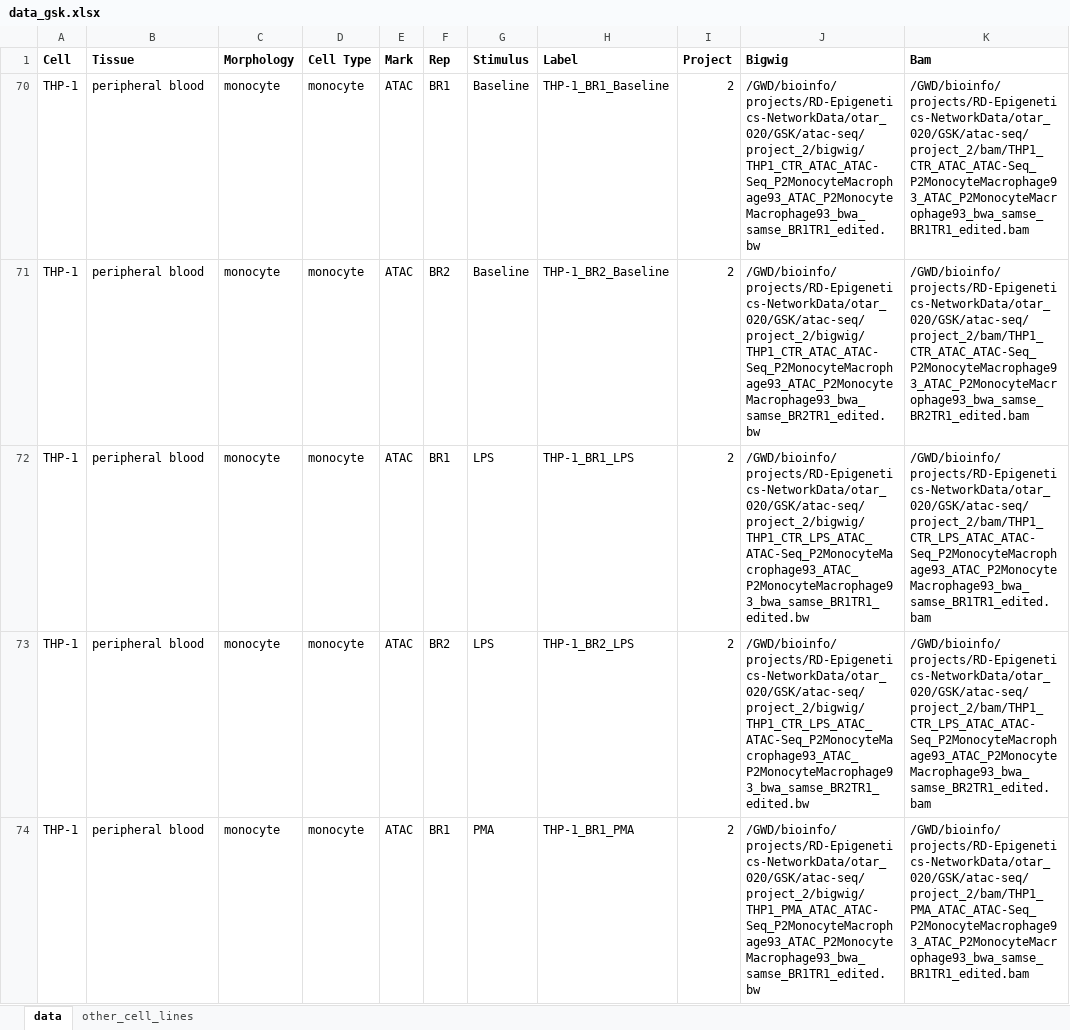
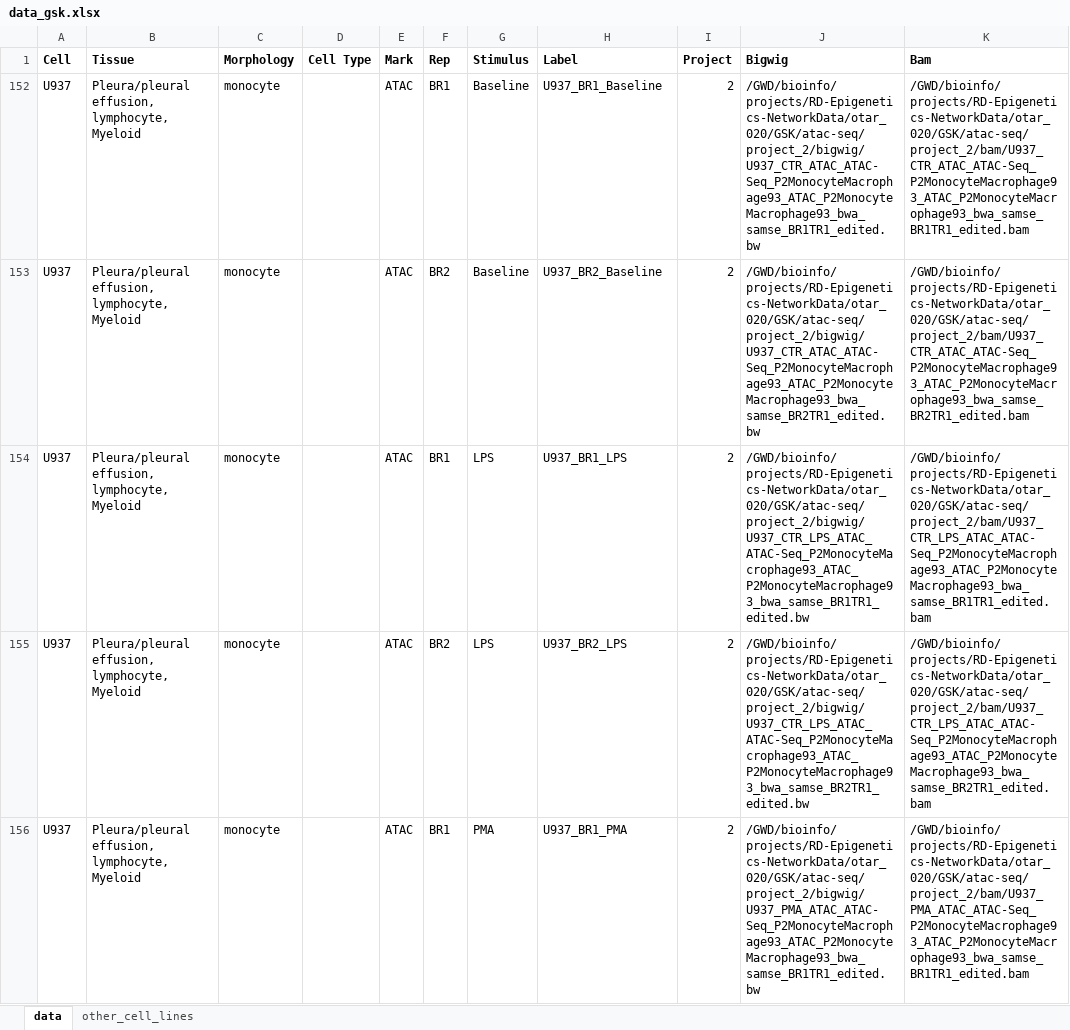
Before and after one commit to aidanmacnamara/epiChoose, an Excel workbook: inst/extdata/data_gsk.xlsx, sheet data, drawn as a sheet; only a part is shown; values as stored, in another font and other column widths than the file's, no borders; addresses are those after the commit; the diff covers the shown part only; the diff names each change by its address in the sheet, - before the commit and + after, or states it on an @@ line.

Commit message:
update

```diff
--- a/inst/extdata/data_gsk.xlsx (sheet data)
+++ b/inst/extdata/data_gsk.xlsx (sheet data)
-A152:A156 (Cell): THP-1
+A152:A156 (Cell): U937
-B152:B156 (Tissue): peripheral blood
+B152:B156 (Tissue): Pleura/pleural effusion, lymphocyte, Myeloid
-D152:D156 (Cell Type): monocyte
+D152:D156 (Cell Type): (empty)
-H152 (Label): THP-1_BR1_Baseline
+H152 (Label): U937_BR1_Baseline
-J152 (Bigwig): /GWD/bioinfo/projects/RD-Epigenetics-NetworkData/otar_020/GSK/atac-seq/project_2/bigwig/THP1_CTR_ATAC_ATAC-Seq_P2MonocyteMacrophage93_ATAC_P2MonocyteMacrophage93_bwa_samse_BR1TR1_edited.bw
+J152 (Bigwig): /GWD/bioinfo/projects/RD-Epigenetics-NetworkData/otar_020/GSK/atac-seq/project_2/bigwig/U937_CTR_ATAC_ATAC-Seq_P2MonocyteMacrophage93_ATAC_P2MonocyteMacrophage93_bwa_samse_BR1TR1_edited.bw
-K152 (Bam): /GWD/bioinfo/projects/RD-Epigenetics-NetworkData/otar_020/GSK/atac-seq/project_2/bam/THP1_CTR_ATAC_ATAC-Seq_P2MonocyteMacrophage93_ATAC_P2MonocyteMacrophage93_bwa_samse_BR1TR1_edited.bam
+K152 (Bam): /GWD/bioinfo/projects/RD-Epigenetics-NetworkData/otar_020/GSK/atac-seq/project_2/bam/U937_CTR_ATAC_ATAC-Seq_P2MonocyteMacrophage93_ATAC_P2MonocyteMacrophage93_bwa_samse_BR1TR1_edited.bam
-H153 (Label): THP-1_BR2_Baseline
+H153 (Label): U937_BR2_Baseline
-J153 (Bigwig): /GWD/bioinfo/projects/RD-Epigenetics-NetworkData/otar_020/GSK/atac-seq/project_2/bigwig/THP1_CTR_ATAC_ATAC-Seq_P2MonocyteMacrophage93_ATAC_P2MonocyteMacrophage93_bwa_samse_BR2TR1_edited.bw
+J153 (Bigwig): /GWD/bioinfo/projects/RD-Epigenetics-NetworkData/otar_020/GSK/atac-seq/project_2/bigwig/U937_CTR_ATAC_ATAC-Seq_P2MonocyteMacrophage93_ATAC_P2MonocyteMacrophage93_bwa_samse_BR2TR1_edited.bw
-K153 (Bam): /GWD/bioinfo/projects/RD-Epigenetics-NetworkData/otar_020/GSK/atac-seq/project_2/bam/THP1_CTR_ATAC_ATAC-Seq_P2MonocyteMacrophage93_ATAC_P2MonocyteMacrophage93_bwa_samse_BR2TR1_edited.bam
+K153 (Bam): /GWD/bioinfo/projects/RD-Epigenetics-NetworkData/otar_020/GSK/atac-seq/project_2/bam/U937_CTR_ATAC_ATAC-Seq_P2MonocyteMacrophage93_ATAC_P2MonocyteMacrophage93_bwa_samse_BR2TR1_edited.bam
-H154 (Label): THP-1_BR1_LPS
+H154 (Label): U937_BR1_LPS
-J154 (Bigwig): /GWD/bioinfo/projects/RD-Epigenetics-NetworkData/otar_020/GSK/atac-seq/project_2/bigwig/THP1_CTR_LPS_ATAC_ATAC-Seq_P2MonocyteMacrophage93_ATAC_P2MonocyteMacrophage93_bwa_samse_BR1TR1_edited.bw
+J154 (Bigwig): /GWD/bioinfo/projects/RD-Epigenetics-NetworkData/otar_020/GSK/atac-seq/project_2/bigwig/U937_CTR_LPS_ATAC_ATAC-Seq_P2MonocyteMacrophage93_ATAC_P2MonocyteMacrophage93_bwa_samse_BR1TR1_edited.bw
-K154 (Bam): /GWD/bioinfo/projects/RD-Epigenetics-NetworkData/otar_020/GSK/atac-seq/project_2/bam/THP1_CTR_LPS_ATAC_ATAC-Seq_P2MonocyteMacrophage93_ATAC_P2MonocyteMacrophage93_bwa_samse_BR1TR1_edited.bam
+K154 (Bam): /GWD/bioinfo/projects/RD-Epigenetics-NetworkData/otar_020/GSK/atac-seq/project_2/bam/U937_CTR_LPS_ATAC_ATAC-Seq_P2MonocyteMacrophage93_ATAC_P2MonocyteMacrophage93_bwa_samse_BR1TR1_edited.bam
-H155 (Label): THP-1_BR2_LPS
+H155 (Label): U937_BR2_LPS
-J155 (Bigwig): /GWD/bioinfo/projects/RD-Epigenetics-NetworkData/otar_020/GSK/atac-seq/project_2/bigwig/THP1_CTR_LPS_ATAC_ATAC-Seq_P2MonocyteMacrophage93_ATAC_P2MonocyteMacrophage93_bwa_samse_BR2TR1_edited.bw
+J155 (Bigwig): /GWD/bioinfo/projects/RD-Epigenetics-NetworkData/otar_020/GSK/atac-seq/project_2/bigwig/U937_CTR_LPS_ATAC_ATAC-Seq_P2MonocyteMacrophage93_ATAC_P2MonocyteMacrophage93_bwa_samse_BR2TR1_edited.bw
-K155 (Bam): /GWD/bioinfo/projects/RD-Epigenetics-NetworkData/otar_020/GSK/atac-seq/project_2/bam/THP1_CTR_LPS_ATAC_ATAC-Seq_P2MonocyteMacrophage93_ATAC_P2MonocyteMacrophage93_bwa_samse_BR2TR1_edited.bam
+K155 (Bam): /GWD/bioinfo/projects/RD-Epigenetics-NetworkData/otar_020/GSK/atac-seq/project_2/bam/U937_CTR_LPS_ATAC_ATAC-Seq_P2MonocyteMacrophage93_ATAC_P2MonocyteMacrophage93_bwa_samse_BR2TR1_edited.bam
-H156 (Label): THP-1_BR1_PMA
+H156 (Label): U937_BR1_PMA
-J156 (Bigwig): /GWD/bioinfo/projects/RD-Epigenetics-NetworkData/otar_020/GSK/atac-seq/project_2/bigwig/THP1_PMA_ATAC_ATAC-Seq_P2MonocyteMacrophage93_ATAC_P2MonocyteMacrophage93_bwa_samse_BR1TR1_edited.bw
+J156 (Bigwig): /GWD/bioinfo/projects/RD-Epigenetics-NetworkData/otar_020/GSK/atac-seq/project_2/bigwig/U937_PMA_ATAC_ATAC-Seq_P2MonocyteMacrophage93_ATAC_P2MonocyteMacrophage93_bwa_samse_BR1TR1_edited.bw
-K156 (Bam): /GWD/bioinfo/projects/RD-Epigenetics-NetworkData/otar_020/GSK/atac-seq/project_2/bam/THP1_PMA_ATAC_ATAC-Seq_P2MonocyteMacrophage93_ATAC_P2MonocyteMacrophage93_bwa_samse_BR1TR1_edited.bam
+K156 (Bam): /GWD/bioinfo/projects/RD-Epigenetics-NetworkData/otar_020/GSK/atac-seq/project_2/bam/U937_PMA_ATAC_ATAC-Seq_P2MonocyteMacrophage93_ATAC_P2MonocyteMacrophage93_bwa_samse_BR1TR1_edited.bam
```
Also changed, not shown: 1 added row, 1 hidden or unhidden row and 36 edited cells elsewhere in this sheet, hidden cells.
